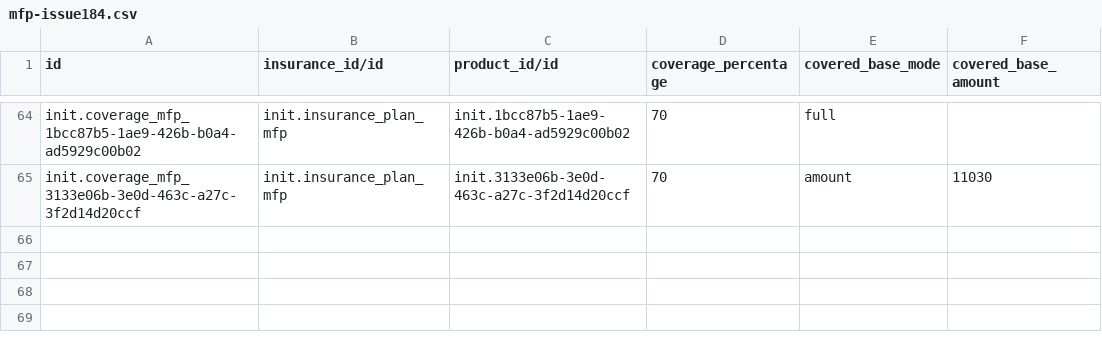
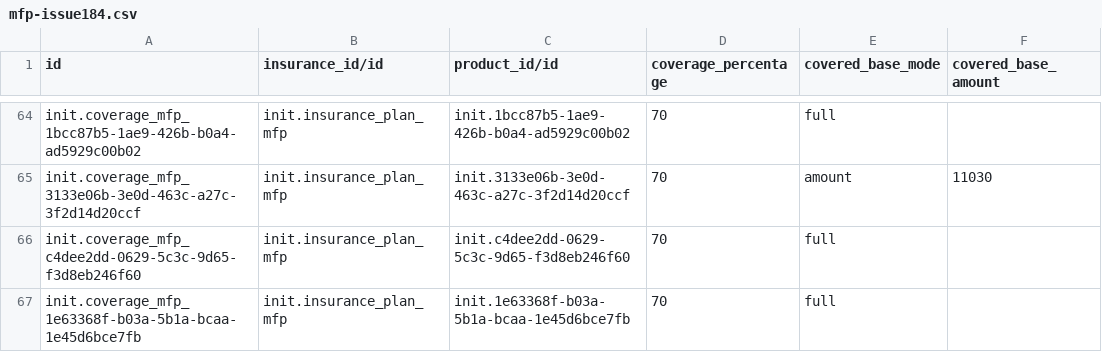
Before and after one commit to MadiroGlobalHealth/UVL-EMR, a CSV file: sites/mugamba/configs/odoo/initializer_config/insurance_coverage/mfp-issue184.csv, drawn as a sheet; only a part is shown, gaps mark what is left out; the diff names each change by its address in the sheet, - before the commit and + after, or states it on an @@ line.

```diff
--- a/sites/mugamba/configs/odoo/initializer_config/insurance_coverage/mfp-issue184.csv
+++ b/sites/mugamba/configs/odoo/initializer_config/insurance_coverage/mfp-issue184.csv
+row 66: init.coverage_mfp_c4dee2dd-0629-5c3c-9d65-f3d8eb246f60 | init.insurance_plan_mfp | init.c4dee2dd-0629-5c3c-9d65-f3d8eb246f60 | 70 | full
+row 67: init.coverage_mfp_1e63368f-b03a-5b1a-bcaa-1e45d6bce7fb | init.insurance_plan_mfp | init.1e63368f-b03a-5b1a-bcaa-1e45d6bce7fb | 70 | full
```
Also changed, not shown: sites/mugamba/configs/odoo/initializer_config/product_variant/uvl-drugs.csv, sites/mugamba/configs/openmrs/initializer_config/drugs/uvl-drugs.csv, 5 other files.
